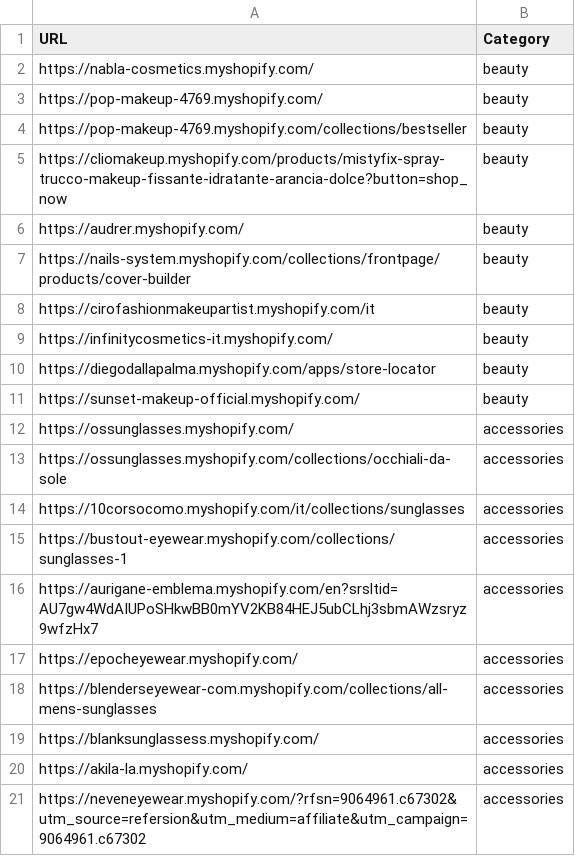
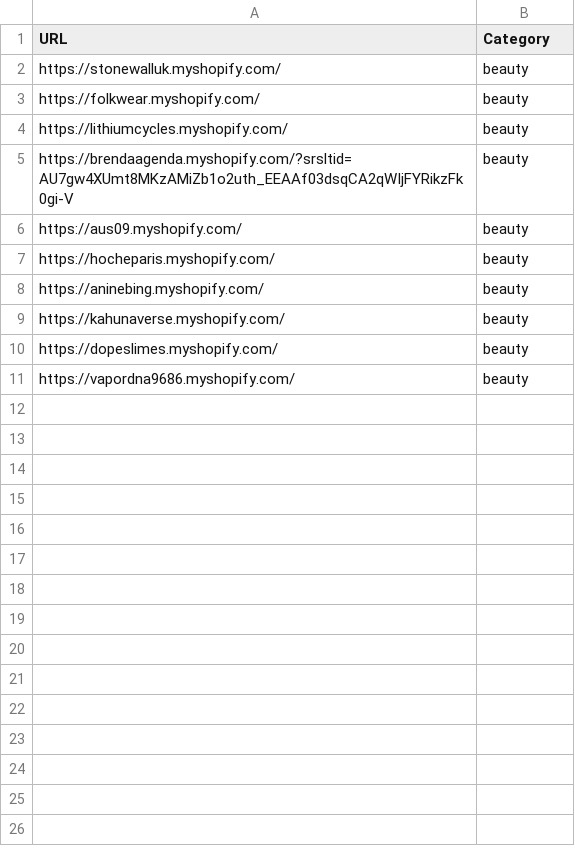
Before and after one commit to LOOKALIKE-AI/Leads, a CSV file: brands.csv, drawn as a sheet.

```diff
--- a/brands.csv
+++ b/brands.csv
@@ -1,21 +1,11 @@
 URL,Category
-https://nabla-cosmetics.myshopify.com/,beauty
-https://pop-makeup-4769.myshopify.com/,beauty
-https://pop-makeup-4769.myshopify.com/collections/bestseller,beauty
-https://cliomakeup.myshopify.com/products/mistyfix-spray-trucco-makeup-fissante-idratante-arancia-dolce?button=shop_now,beauty
-https://audrer.myshopify.com/,beauty
-https://nails-system.myshopify.com/collections/frontpage/products/cover-builder,beauty
-https://cirofashionmakeupartist.myshopify.com/it,beauty
-https://infinitycosmetics-it.myshopify.com/,beauty
-https://diegodallapalma.myshopify.com/apps/store-locator,beauty
-https://sunset-makeup-official.myshopify.com/,beauty
-https://ossunglasses.myshopify.com/,accessories
-https://ossunglasses.myshopify.com/collections/occhiali-da-sole,accessories
-https://10corsocomo.myshopify.com/it/collections/sunglasses,accessories
-https://bustout-eyewear.myshopify.com/collections/sunglasses-1,accessories
-https://aurigane-emblema.myshopify.com/en?srsltid=AU7gw4WdAIUPoSHkwBB0mYV2KB84HEJ5ubCLhj3sbmAWzsryz9wfzHx7,accessories
-https://epocheyewear.myshopify.com/,accessories
-https://blenderseyewear-com.myshopify.com/collections/all-mens-sunglasses,accessories
-https://blanksunglassess.myshopify.com/,accessories
-https://akila-la.myshopify.com/,accessories
-https://neveneyewear.myshopify.com/?rfsn=9064961.c67302&utm_source=refersion&utm_medium=affiliate&utm_campaign=9064961.c67302,accessories
+https://stonewalluk.myshopify.com/,beauty
+https://folkwear.myshopify.com/,beauty
+https://lithiumcycles.myshopify.com/,beauty
+https://brendaagenda.myshopify.com/?srsltid=AU7gw4XUmt8MKzAMiZb1o2uth_EEAAf03dsqCA2qWIjFYRikzFk0gi-V,beauty
+https://aus09.myshopify.com/,beauty
+https://hocheparis.myshopify.com/,beauty
+https://aninebing.myshopify.com/,beauty
+https://kahunaverse.myshopify.com/,beauty
+https://dopeslimes.myshopify.com/,beauty
+https://vapordna9686.myshopify.com/,beauty
```
Also changed, not shown: leads.csv.
